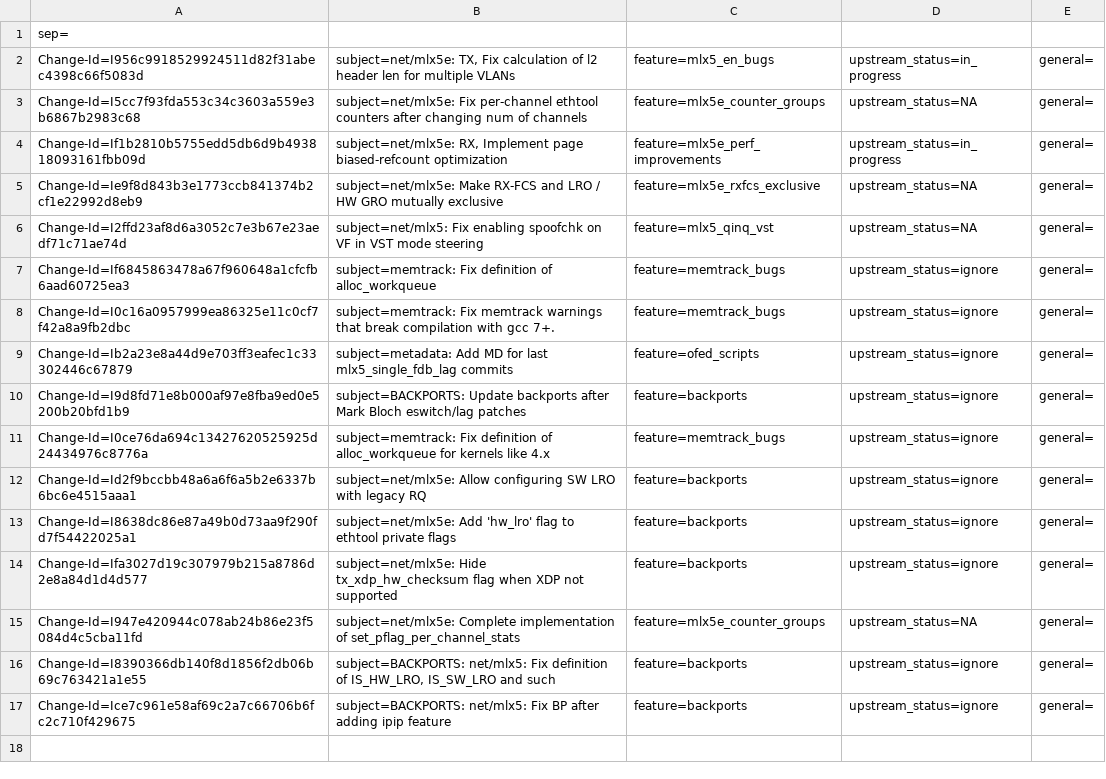
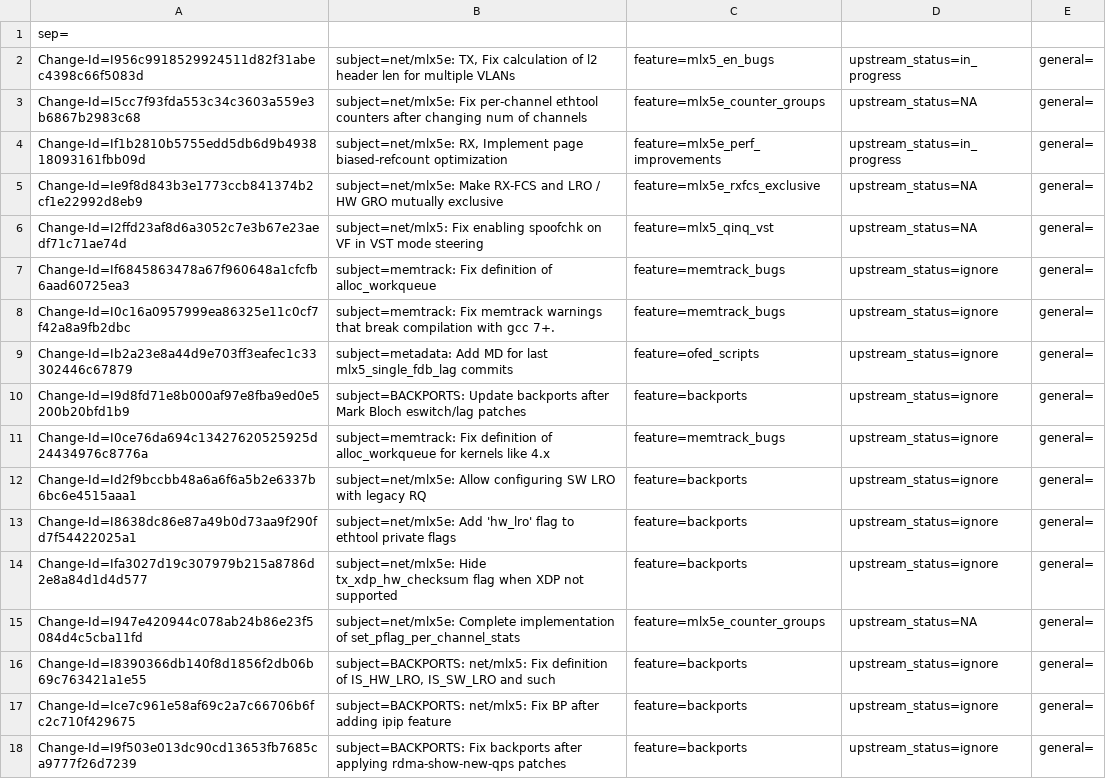
Before and after one commit to huynguyen85/temp_ipsec_inline_ofed_4_7, a CSV file: metadata/Mikhael_Goikhman.csv, drawn as a sheet.

```diff
--- a/metadata/Mikhael_Goikhman.csv
+++ b/metadata/Mikhael_Goikhman.csv
@@ -17 +17,2 @@ Change-Id=I8390366db140f8d1856f2db06b69c763421a1e55; subject=BACKPORTS: net/mlx5
 Change-Id=Ice7c961e58af69c2a7c66706b6fc2c710f429675; subject=BACKPORTS: net/mlx5: Fix BP after adding ipip feature; feature=backports; upstream_status=ignore; general=;
+Change-Id=I9f503e013dc90cd13653fb7685ca9777f26d7239; subject=BACKPORTS: Fix backports after applying rdma-show-new-qps patches; feature=backports; upstream_status=ignore; general=;
```
Also changed, not shown: metadata/Leon_Romanovsky.csv, 1 other file.
